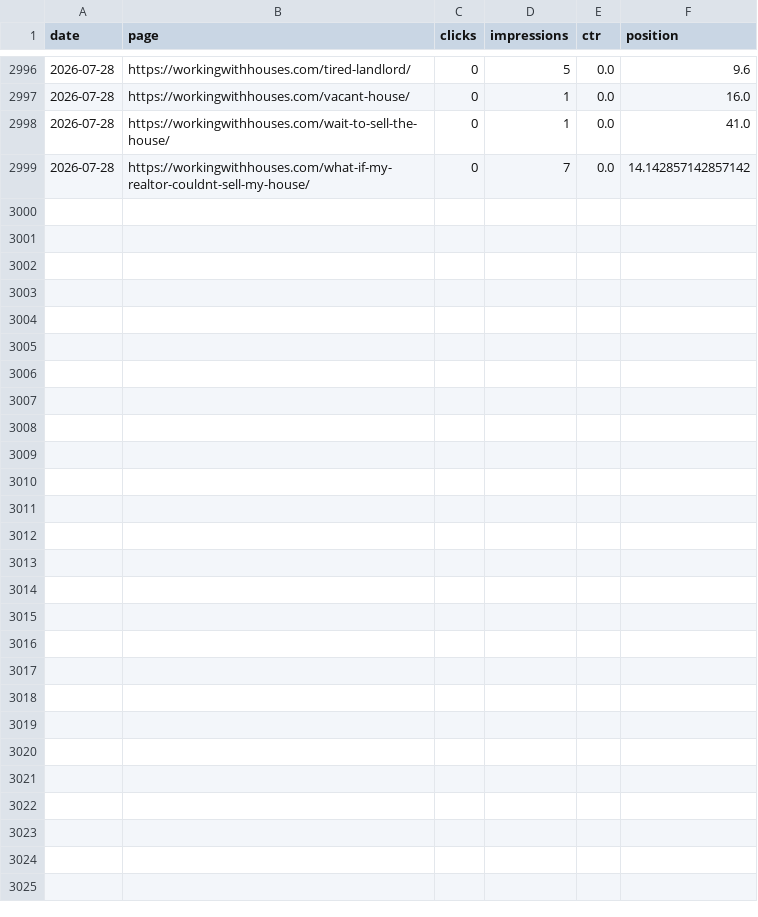
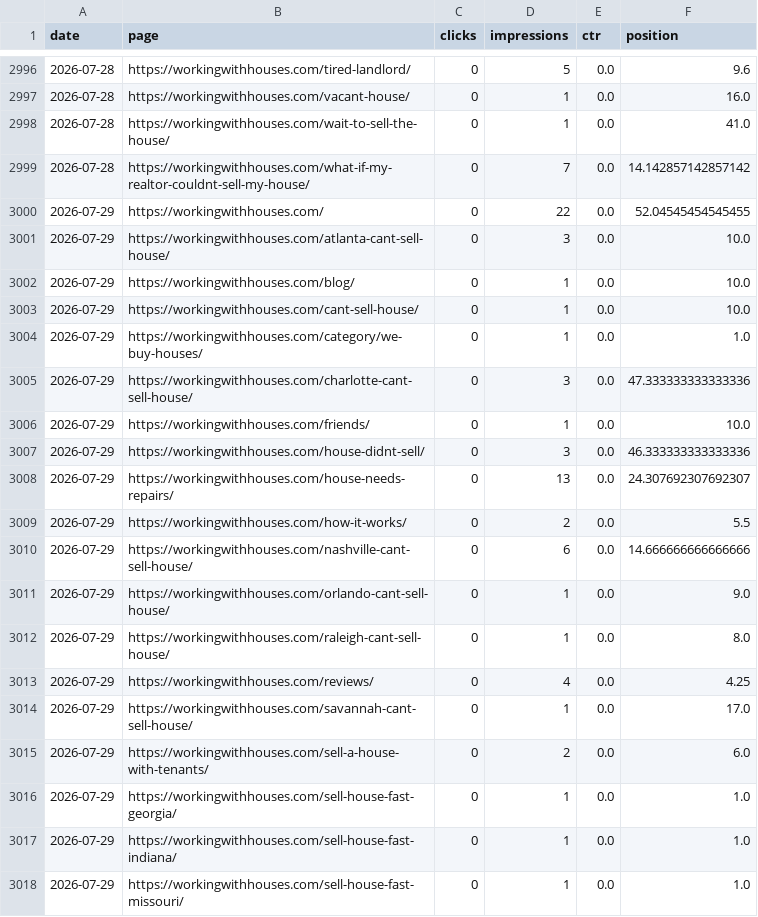
Before and after one commit to figlesias7/GSC-Tracker, a CSV file: data/gsc_daily_data.csv, drawn as a sheet; only a part is shown, gaps mark what is left out; the diff covers the shown part only.

```diff
--- a/data/gsc_daily_data.csv
+++ b/data/gsc_daily_data.csv
@@ -2999 +2999,20 @@ date,page,clicks,impressions,ctr,position
 2026-07-28,https://workingwithhouses.com/what-if-my-realtor-couldnt-sell-my-house/,0,7,0.0,14.142857142857142
+2026-07-29,https://workingwithhouses.com/,0,22,0.0,52.04545454545455
+2026-07-29,https://workingwithhouses.com/atlanta-cant-sell-house/,0,3,0.0,10.0
+2026-07-29,https://workingwithhouses.com/blog/,0,1,0.0,10.0
+2026-07-29,https://workingwithhouses.com/cant-sell-house/,0,1,0.0,10.0
+2026-07-29,https://workingwithhouses.com/category/we-buy-houses/,0,1,0.0,1.0
+2026-07-29,https://workingwithhouses.com/charlotte-cant-sell-house/,0,3,0.0,47.333333333333336
+2026-07-29,https://workingwithhouses.com/friends/,0,1,0.0,10.0
+2026-07-29,https://workingwithhouses.com/house-didnt-sell/,0,3,0.0,46.333333333333336
+2026-07-29,https://workingwithhouses.com/house-needs-repairs/,0,13,0.0,24.307692307692307
+2026-07-29,https://workingwithhouses.com/how-it-works/,0,2,0.0,5.5
+2026-07-29,https://workingwithhouses.com/nashville-cant-sell-house/,0,6,0.0,14.666666666666666
+2026-07-29,https://workingwithhouses.com/orlando-cant-sell-house/,0,1,0.0,9.0
+2026-07-29,https://workingwithhouses.com/raleigh-cant-sell-house/,0,1,0.0,8.0
+2026-07-29,https://workingwithhouses.com/reviews/,0,4,0.0,4.25
+2026-07-29,https://workingwithhouses.com/savannah-cant-sell-house/,0,1,0.0,17.0
+2026-07-29,https://workingwithhouses.com/sell-a-house-with-tenants/,0,2,0.0,6.0
+2026-07-29,https://workingwithhouses.com/sell-house-fast-georgia/,0,1,0.0,1.0
+2026-07-29,https://workingwithhouses.com/sell-house-fast-indiana/,0,1,0.0,1.0
+2026-07-29,https://workingwithhouses.com/sell-house-fast-missouri/,0,1,0.0,1.0
```
Also changed, not shown: 11 added rows elsewhere in this file, 1 other file.
